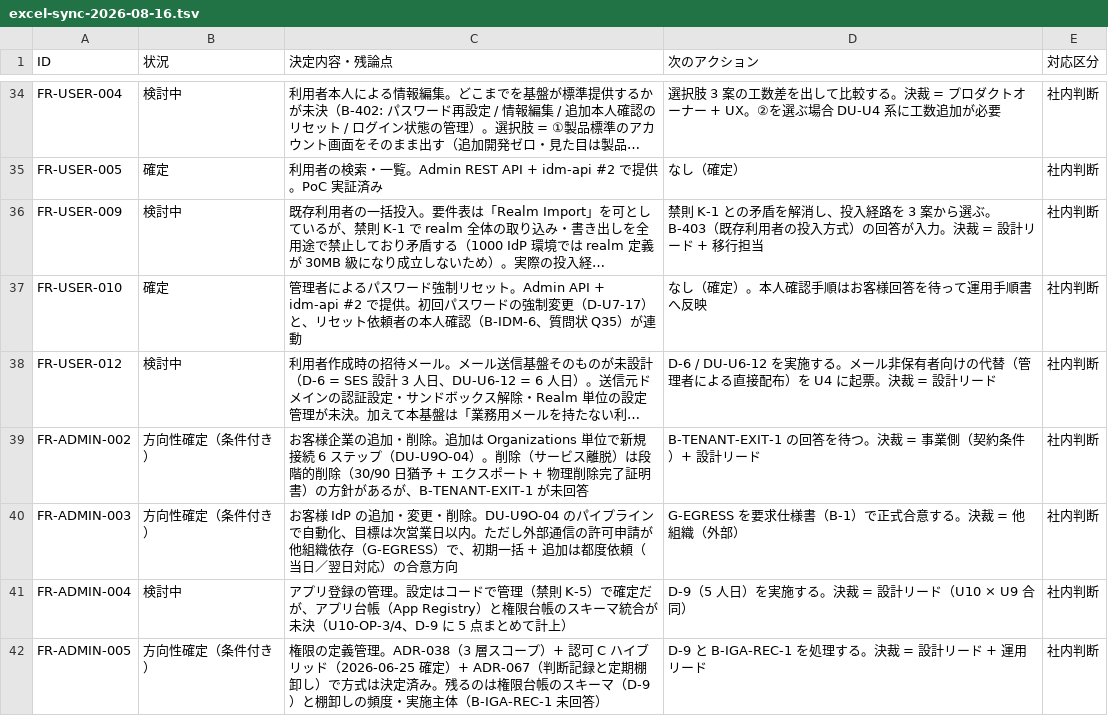
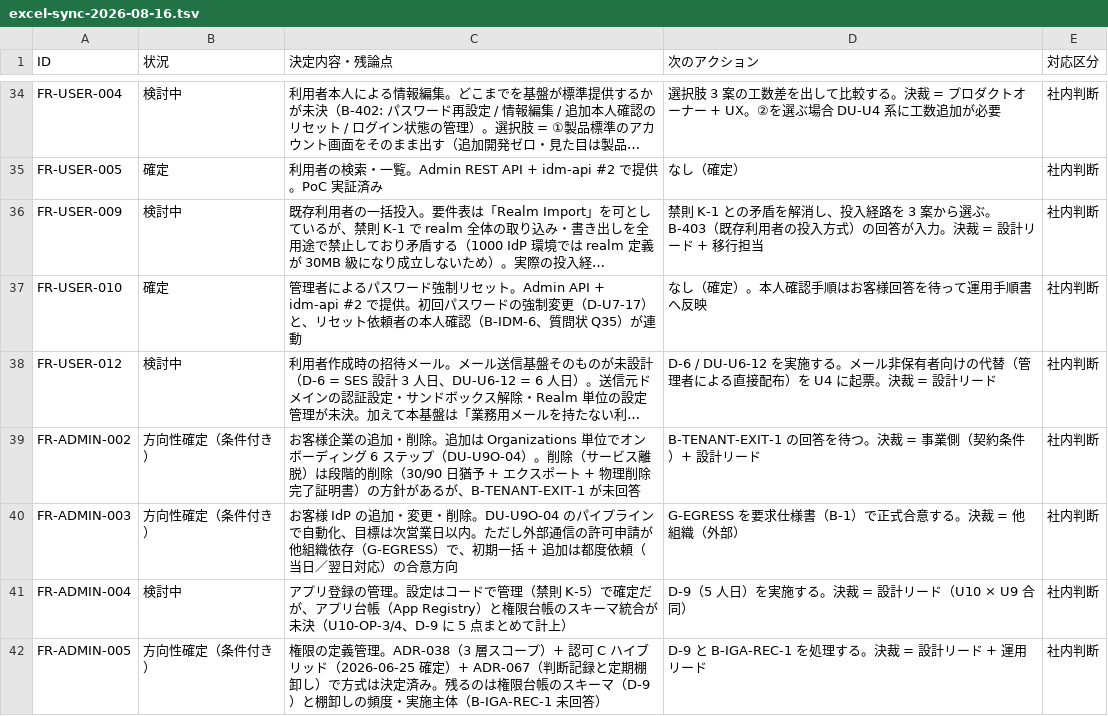
Before and after one commit to suepie/aws-atuh-poc, a TSV file: doc/basic-design/research/excel-sync-2026-08-16.tsv, drawn as a sheet; only a part is shown, gaps mark what is left out; long unchanged cells end in …; the diff covers the shown part only; the diff names each change by its address in the sheet, - before the commit and + after, or states it on an @@ line.

```diff
--- a/doc/basic-design/research/excel-sync-2026-08-16.tsv
+++ b/doc/basic-design/research/excel-sync-2026-08-16.tsv
-C39 (決定内容・残論点): …Organizations 単位で新規接続 6 ステ…
+C39 (決定内容・残論点): …Organizations 単位でオンボーディング 6 ステ…
```
Also changed, not shown: 15 edited cells elsewhere in this file, 6 other files.
